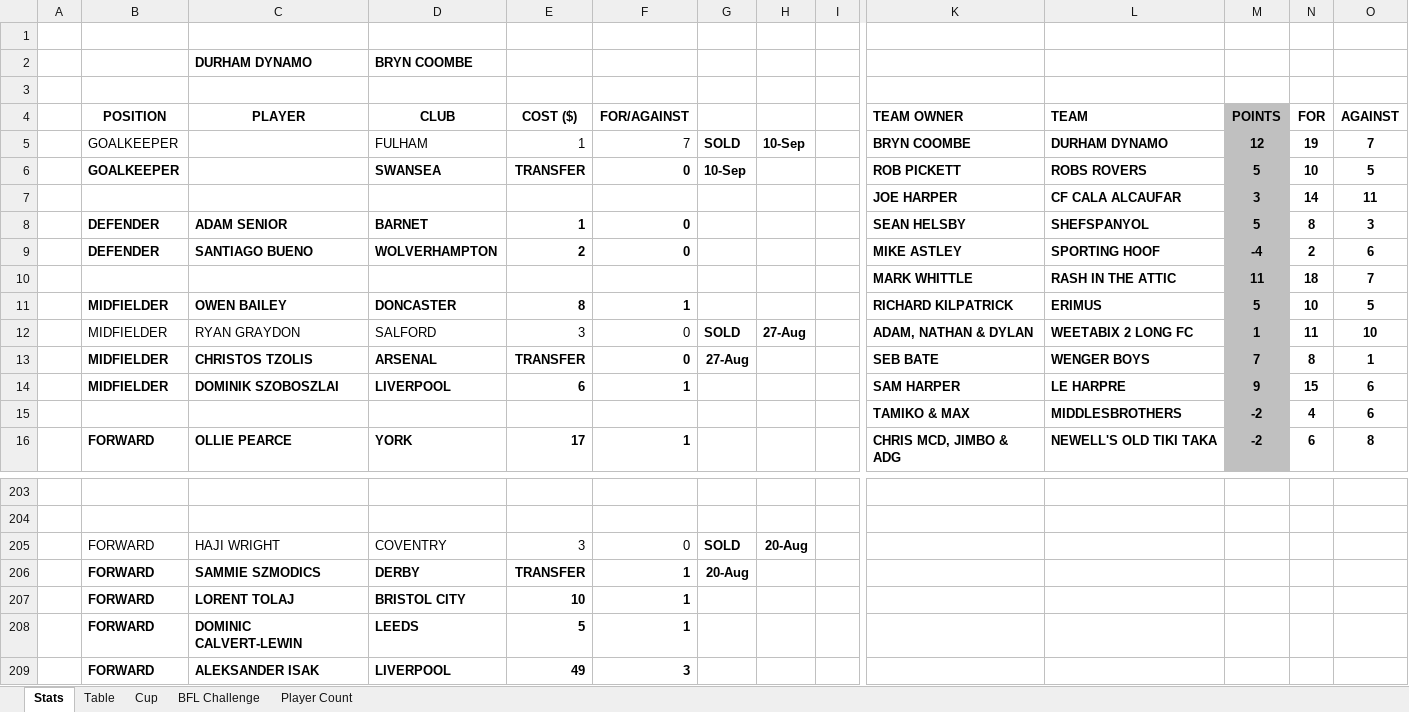
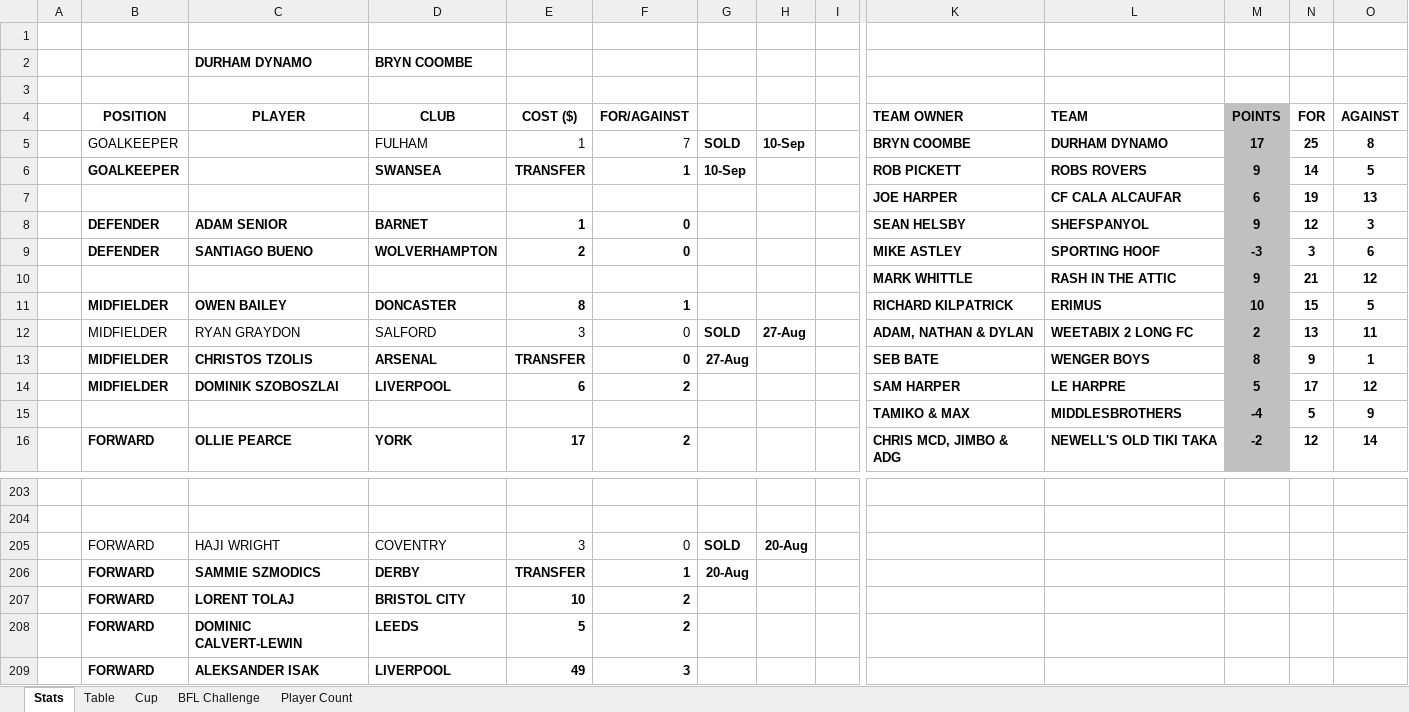
Before and after one commit to sgbstats/dreamleague, an Excel workbook: data/DreamLeague26-27.xlsx, sheet Stats, drawn as a sheet; only a part is shown, gaps mark what is left out; values as stored, in another font and other column widths than the file's, no borders; removed rows and columns are numbered as before the commit, all else as after; rows hold the shown columns only; the diff covers the shown part only; the diff names each change by its address in the sheet, - before the commit and + after, or states it on an @@ line.

```diff
--- a/data/DreamLeague26-27.xlsx (sheet Stats)
+++ b/data/DreamLeague26-27.xlsx (sheet Stats)
-M5: 12
+M5: 17
-N5: 19
+N5: 25
-O5: 7
+O5: 8
-F6: 0
+F6: 1
-M6: 5
+M6: 9
-N6: 10
+N6: 14
-row 7:  |  |  |  |  |  |  |  |  | JOE HARPER | CF CALA ALCAUFAR | 3 | 14 | 11
+row 7:  |  |  |  |  |  |  |  |  | JOE HARPER | CF CALA ALCAUFAR | 6 | 19 | 13
-M8: 5
+M8: 9
-N8: 8
+N8: 12
-M9: -4
+M9: -3
-N9: 2
+N9: 3
-row 10:  |  |  |  |  |  |  |  |  | MARK WHITTLE | RASH IN THE ATTIC | 11 | 18 | 7
+row 10:  |  |  |  |  |  |  |  |  | MARK WHITTLE | RASH IN THE ATTIC | 9 | 21 | 12
-M11: 5
+M11: 10
-N11: 10
+N11: 15
-M12: 1
+M12: 2
-N12: 11
+N12: 13
-O12: 10
+O12: 11
-M13: 7
+M13: 8
-N13: 8
+N13: 9
-F14: 1
+F14: 2
-M14: 9
+M14: 5
-N14: 15
+N14: 17
-O14: 6
+O14: 12
-row 15:  |  |  |  |  |  |  |  |  | TAMIKO & MAX | MIDDLESBROTHERS | -2 | 4 | 6
+row 15:  |  |  |  |  |  |  |  |  | TAMIKO & MAX | MIDDLESBROTHERS | -4 | 5 | 9
-F16: 1
+F16: 2
-N16: 6
+N16: 12
-O16: 8
+O16: 14
-F207:F208: 1
+F207:F208: 2
```
Also changed, not shown: 2 added rows, 2 removed rows, 70 edited cells and cell formats elsewhere in this sheet, sheet Table, sheet Player Count, 5 other files.
